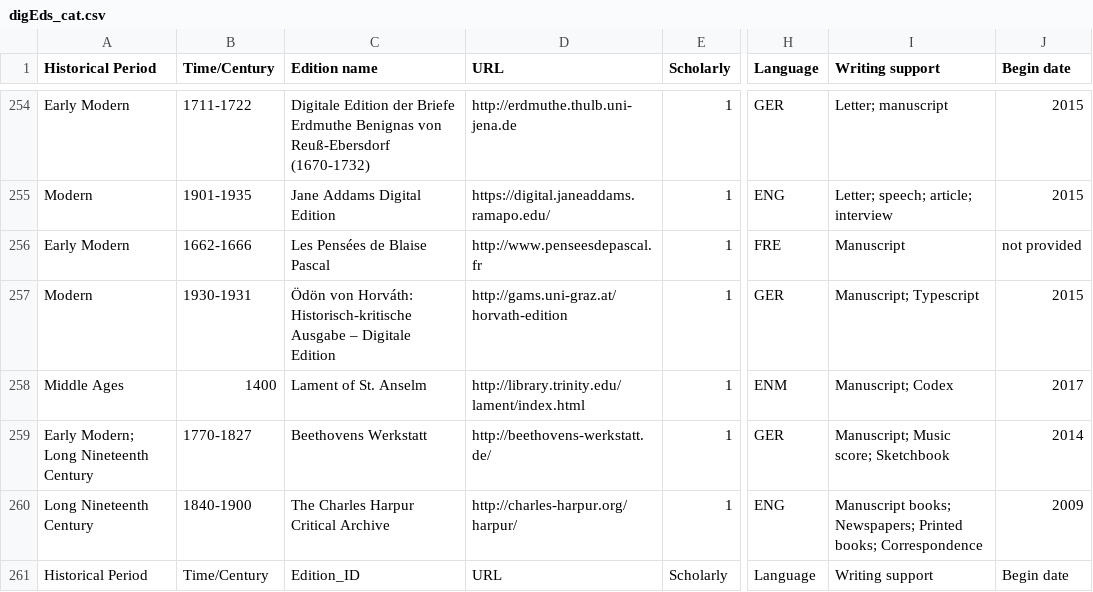
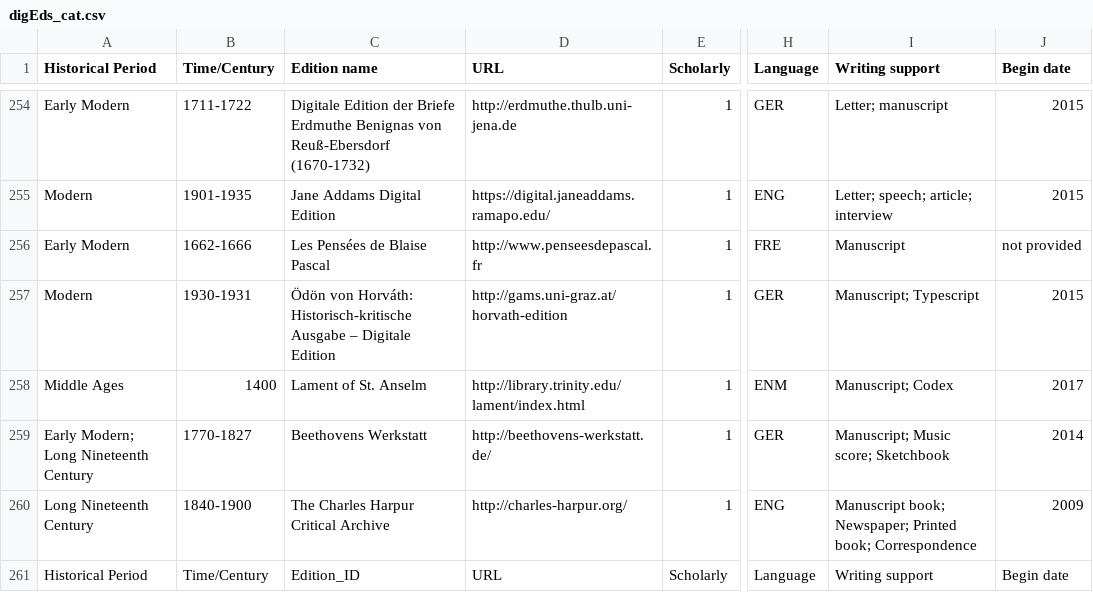
Before and after one commit to gfranzini/digEds_cat, a CSV file: digEds_cat.csv, drawn as a sheet; only a part is shown, gaps mark what is left out; the diff names each change by its address in the sheet, - before the commit and + after, or states it on an @@ line.

Commit message:
Fix

```diff
--- a/digEds_cat.csv
+++ b/digEds_cat.csv
-D260 (URL): http://charles-harpur.org/harpur/
+D260 (URL): http://charles-harpur.org/
-I260 (Writing support): Manuscript books; Newspapers; Printed books; Correspondence
+I260 (Writing support): Manuscript book; Newspaper; Printed book; Correspondence
```
